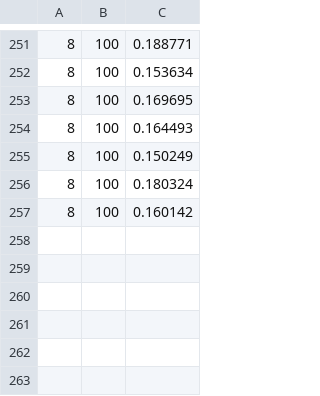
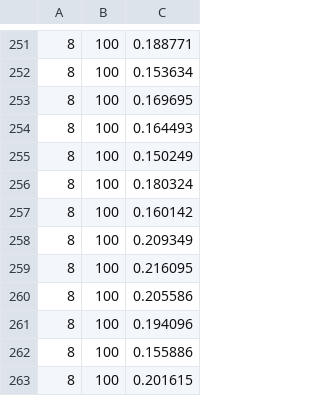
Before and after one commit to erkkiperkele/6281_2, a CSV file: Programming/Hquicksort/HquicksortChrono.csv, drawn as a sheet; only a part is shown, gaps mark what is left out.

```diff
--- a/Programming/Hquicksort/HquicksortChrono.csv
+++ b/Programming/Hquicksort/HquicksortChrono.csv
@@ -257 +257,7 @@
 8	100	0.160142
+8	100	0.209349
+8	100	0.216095
+8	100	0.205586
+8	100	0.194096
+8	100	0.155886
+8	100	0.201615
```
Also changed, not shown: 2 other files.
